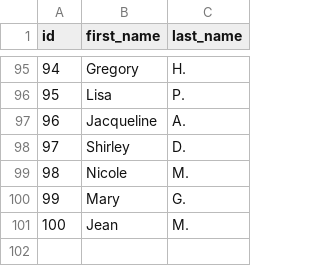
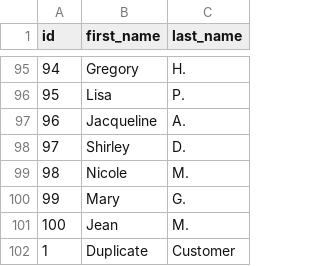
Before and after one commit to teaganpal/is-566-00-in-class-activities, a CSV file: 7-dbt/jaffle_shop_duckdb/seeds/raw_customers.csv, drawn as a sheet; only a part is shown, gaps mark what is left out; the diff names each change by its address in the sheet, - before the commit and + after, or states it on an @@ line.

Commit message:
update

```diff
--- a/7-dbt/jaffle_shop_duckdb/seeds/raw_customers.csv
+++ b/7-dbt/jaffle_shop_duckdb/seeds/raw_customers.csv
+row 102: 1 | Duplicate | Customer
```
